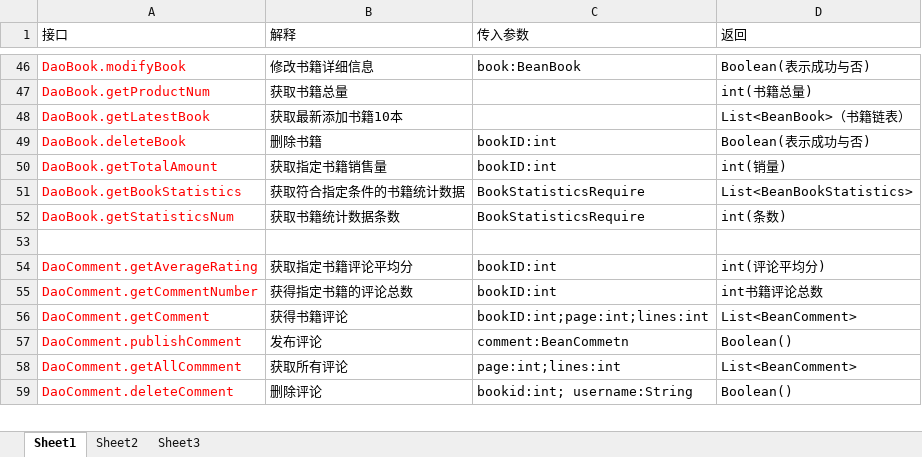
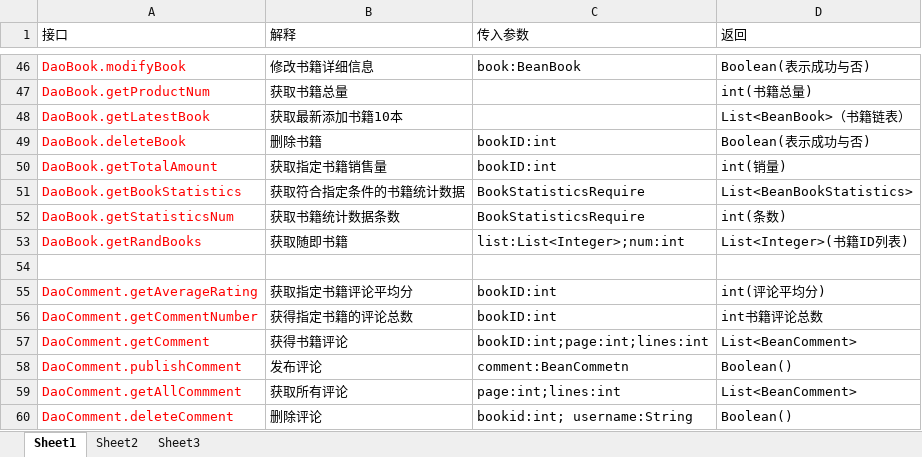
Before and after one commit to SanziShi/Symagic, an Excel workbook: doc/DBI.xlsx, sheet Sheet1, drawn as a sheet; only a part is shown, gaps mark what is left out; values as stored, in another font and other column widths than the file's, no borders; the diff names each change by its address in the sheet, - before the commit and + after, or states it on an @@ line.

```diff
--- a/doc/DBI.xlsx (sheet Sheet1)
+++ b/doc/DBI.xlsx (sheet Sheet1)
+row 53: DaoBook.getRandBooks | 获取随即书籍 | list:List<Integer>;num:int | List<Integer>(书籍ID列表)
```
Also changed, not shown: 5 other files.
